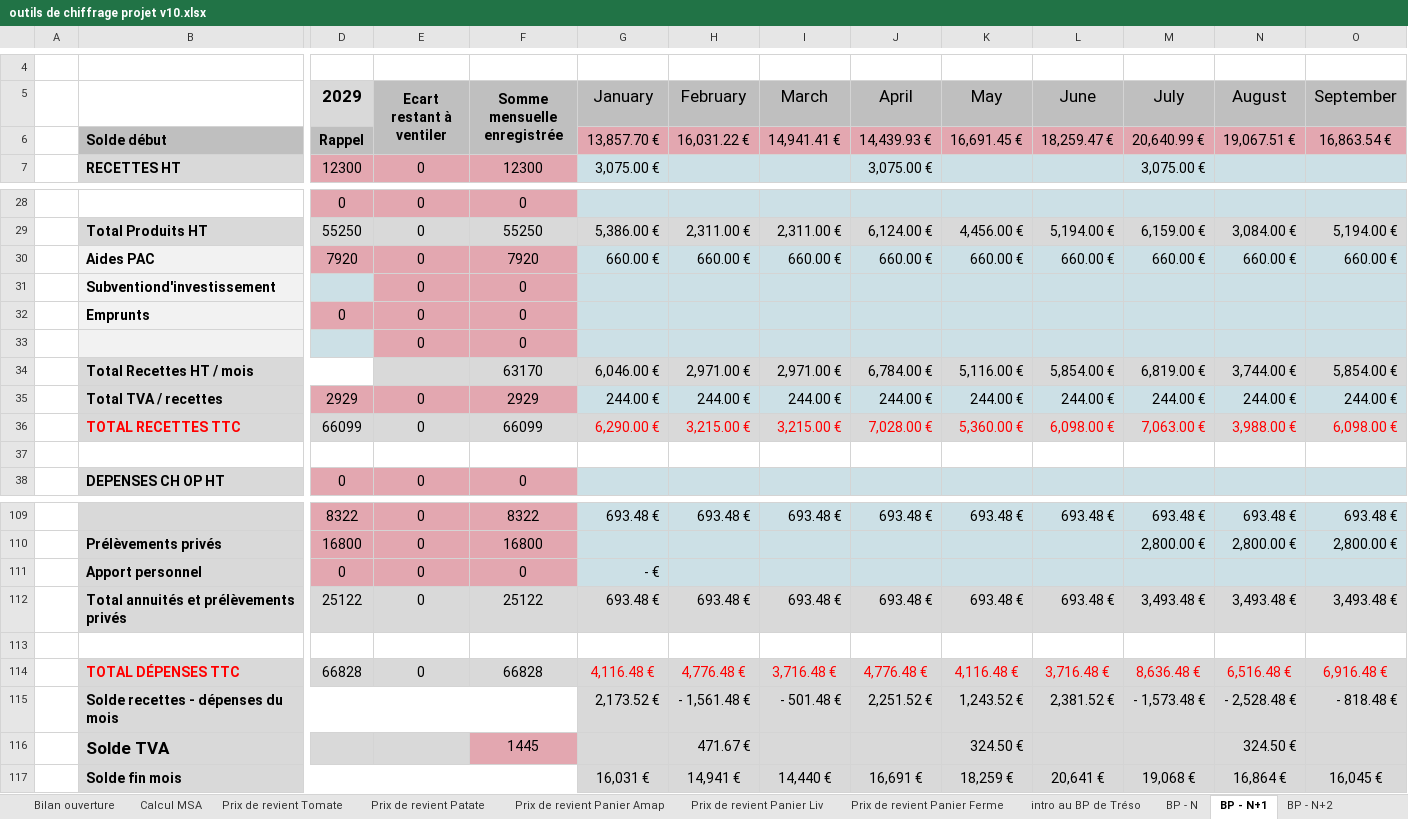
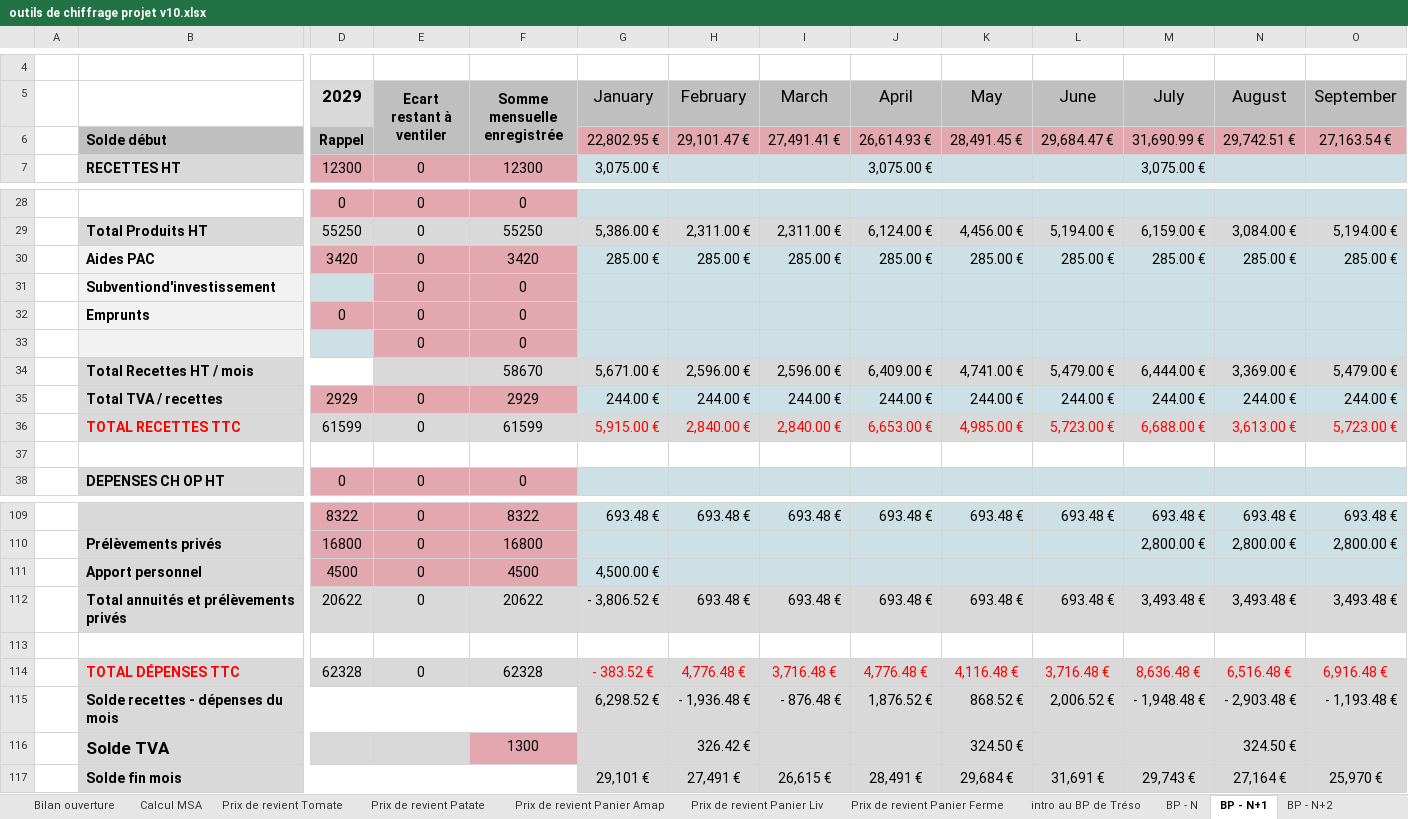
Before and after one commit to Guih44Yahoo/bprea2, an Excel workbook: outils de chiffrage projet v10.xlsx, sheet BP - N+1, drawn as a sheet; only a part is shown, gaps mark what is left out; values as stored, in another font and other column widths than the file's, no borders; charts and pictures not drawn; removed rows and columns are numbered as before the commit, all else as after; rows hold the shown columns only; the diff names each change by its address in the sheet, - before the commit and + after, or states it on an @@ line.

```diff
--- a/outils de chiffrage projet v10.xlsx (sheet BP - N+1)
+++ b/outils de chiffrage projet v10.xlsx (sheet BP - N+1)
-row 6:  | Solde début | Rappel |  |  | 13,857.70 € | 16,031.22 € | 14,941.41 € | 14,439.93 € | 16,691.45 € | 18,259.47 € | 20,640.99 € | 19,067.51 € | 16,863.54 €
+row 6:  | Solde début | Rappel |  |  | 22,802.95 € | 29,101.47 € | 27,491.41 € | 26,614.93 € | 28,491.45 € | 29,684.47 € | 31,690.99 € | 29,742.51 € | 27,163.54 €
-row 30:  | Aides PAC | 7920 | 0 | 7920 | 660.00 € | 660.00 € | 660.00 € | 660.00 € | 660.00 € | 660.00 € | 660.00 € | 660.00 € | 660.00 €
+row 30:  | Aides PAC | 3420 | 0 | 3420 | 285.00 € | 285.00 € | 285.00 € | 285.00 € | 285.00 € | 285.00 € | 285.00 € | 285.00 € | 285.00 €
-row 34:  | Total Recettes HT / mois |  |  | 63170 | 6,046.00 € | 2,971.00 € | 2,971.00 € | 6,784.00 € | 5,116.00 € | 5,854.00 € | 6,819.00 € | 3,744.00 € | 5,854.00 €
+row 34:  | Total Recettes HT / mois |  |  | 58670 | 5,671.00 € | 2,596.00 € | 2,596.00 € | 6,409.00 € | 4,741.00 € | 5,479.00 € | 6,444.00 € | 3,369.00 € | 5,479.00 €
-row 36:  | TOTAL RECETTES TTC | 66099 | 0 | 66099 | 6,290.00 € | 3,215.00 € | 3,215.00 € | 7,028.00 € | 5,360.00 € | 6,098.00 € | 7,063.00 € | 3,988.00 € | 6,098.00 €
+row 36:  | TOTAL RECETTES TTC | 61599 | 0 | 61599 | 5,915.00 € | 2,840.00 € | 2,840.00 € | 6,653.00 € | 4,985.00 € | 5,723.00 € | 6,688.00 € | 3,613.00 € | 5,723.00 €
-row 111:  | Apport personnel | 0 | 0 | 0 | - €
+row 111:  | Apport personnel | 4500 | 0 | 4500 | 4,500.00 €
-D112 (2029): 25122
+D112 (2029): 20622
-F112 (Somme mensuelle enregistrée): 25122
+F112 (Somme mensuelle enregistrée): 20622
-G112 (January): 693.48 €
+G112 (January): - 3,806.52 €
-D114 (2029): 66828
+D114 (2029): 62328
-F114 (Somme mensuelle enregistrée): 66828
+F114 (Somme mensuelle enregistrée): 62328
-G114 (January): 4,116.48 €
+G114 (January): - 383.52 €
-row 115:  | Solde recettes - dépenses du mois |  |  |  | 2,173.52 € | - 1,561.48 € | - 501.48 € | 2,251.52 € | 1,243.52 € | 2,381.52 € | - 1,573.48 € | - 2,528.48 € | - 818.48 €
+row 115:  | Solde recettes - dépenses du mois |  |  |  | 6,298.52 € | - 1,936.48 € | - 876.48 € | 1,876.52 € | 868.52 € | 2,006.52 € | - 1,948.48 € | - 2,903.48 € | - 1,193.48 €
-F116 (Somme mensuelle enregistrée): 1445
+F116 (Somme mensuelle enregistrée): 1300
-H116 (February): 471.67 €
+H116 (February): 326.42 €
-row 117:  | Solde fin mois |  |  |  | 16,031 € | 14,941 € | 14,440 € | 16,691 € | 18,259 € | 20,641 € | 19,068 € | 16,864 € | 16,045 €
+row 117:  | Solde fin mois |  |  |  | 29,101 € | 27,491 € | 26,615 € | 28,491 € | 29,684 € | 31,691 € | 29,743 € | 27,164 € | 25,970 €
```
Also changed, not shown: sheet BP - N+3, sheet BP - N+2, sheet BP - N+6, sheet BP - N+4, sheet BP - N+5, sheet graphique BPT, 4 more sheets, formulas that keep their value, charts or pictures, outils de chiffrage projet v10 - fraisiers 2.xlsx, planning_ghu.xlsm, 1 other file.
